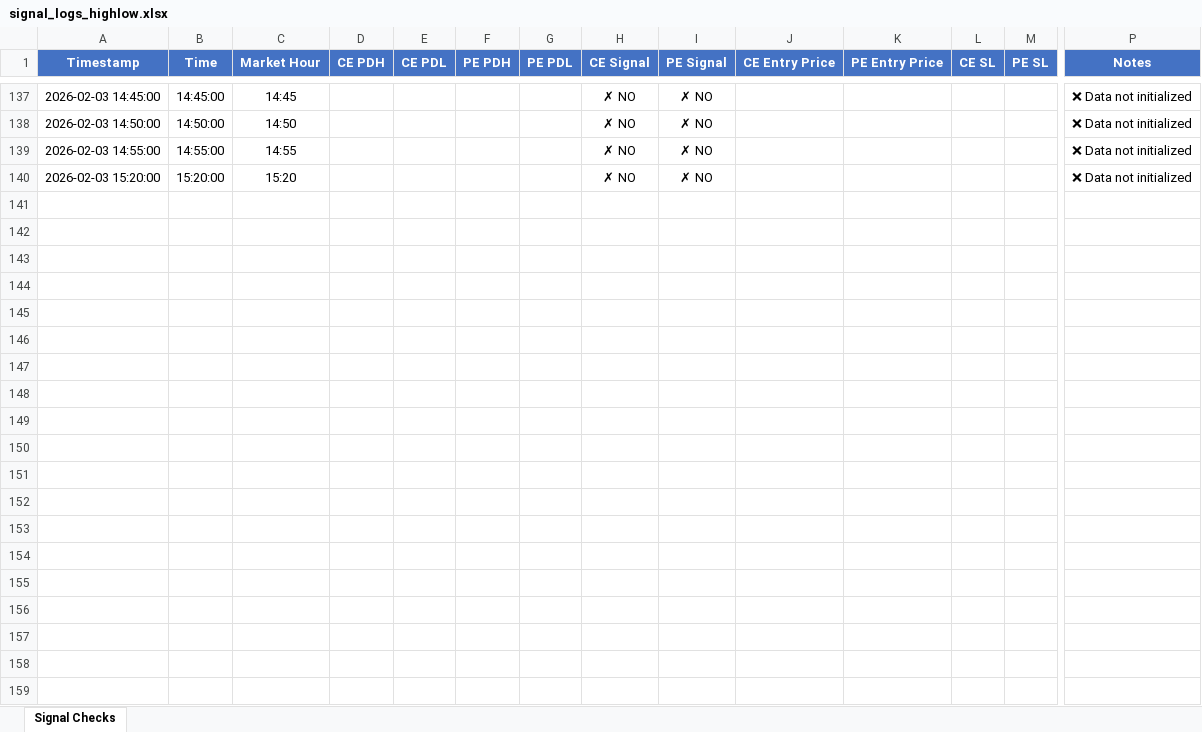
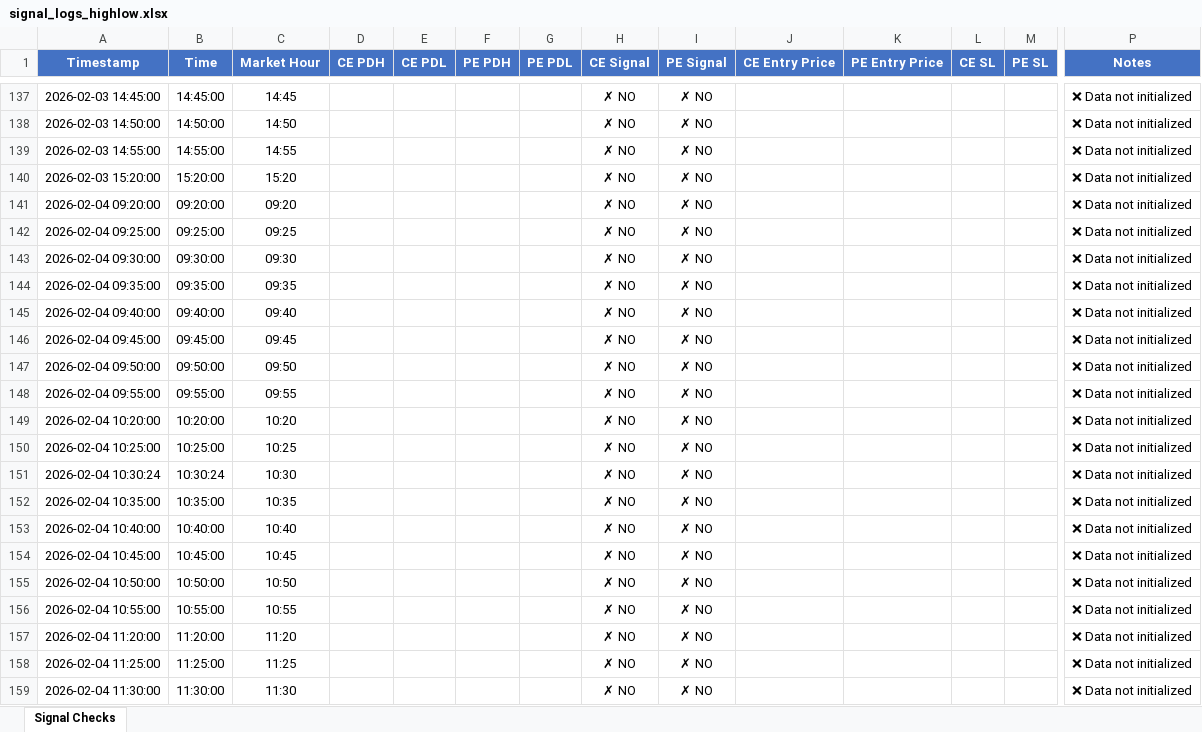
Before and after one commit to kwinkzap-bot/Mine, an Excel workbook: Mine/signal_logs_highlow.xlsx, sheet Signal Checks, drawn as a sheet; only a part is shown, gaps mark what is left out; values as stored, in another font and other column widths than the file's, no borders; rows hold the shown columns only; the diff covers the shown part only; the diff names each change by its address in the sheet, - before the commit and + after, or states it on an @@ line.

```diff
--- a/Mine/signal_logs_highlow.xlsx (sheet Signal Checks)
+++ b/Mine/signal_logs_highlow.xlsx (sheet Signal Checks)
+row 141: 2026-02-04 09:20:00 | 09:20:00 | 09:20 |  |  |  |  | ✗ NO | ✗ NO |  |  |  |  | ❌ Data not initialized
+row 142: 2026-02-04 09:25:00 | 09:25:00 | 09:25 |  |  |  |  | ✗ NO | ✗ NO |  |  |  |  | ❌ Data not initialized
+row 143: 2026-02-04 09:30:00 | 09:30:00 | 09:30 |  |  |  |  | ✗ NO | ✗ NO |  |  |  |  | ❌ Data not initialized
+row 144: 2026-02-04 09:35:00 | 09:35:00 | 09:35 |  |  |  |  | ✗ NO | ✗ NO |  |  |  |  | ❌ Data not initialized
+row 145: 2026-02-04 09:40:00 | 09:40:00 | 09:40 |  |  |  |  | ✗ NO | ✗ NO |  |  |  |  | ❌ Data not initialized
+row 146: 2026-02-04 09:45:00 | 09:45:00 | 09:45 |  |  |  |  | ✗ NO | ✗ NO |  |  |  |  | ❌ Data not initialized
+row 147: 2026-02-04 09:50:00 | 09:50:00 | 09:50 |  |  |  |  | ✗ NO | ✗ NO |  |  |  |  | ❌ Data not initialized
+row 148: 2026-02-04 09:55:00 | 09:55:00 | 09:55 |  |  |  |  | ✗ NO | ✗ NO |  |  |  |  | ❌ Data not initialized
+row 149: 2026-02-04 10:20:00 | 10:20:00 | 10:20 |  |  |  |  | ✗ NO | ✗ NO |  |  |  |  | ❌ Data not initialized
+row 150: 2026-02-04 10:25:00 | 10:25:00 | 10:25 |  |  |  |  | ✗ NO | ✗ NO |  |  |  |  | ❌ Data not initialized
+row 151: 2026-02-04 10:30:24 | 10:30:24 | 10:30 |  |  |  |  | ✗ NO | ✗ NO |  |  |  |  | ❌ Data not initialized
+row 152: 2026-02-04 10:35:00 | 10:35:00 | 10:35 |  |  |  |  | ✗ NO | ✗ NO |  |  |  |  | ❌ Data not initialized
+row 153: 2026-02-04 10:40:00 | 10:40:00 | 10:40 |  |  |  |  | ✗ NO | ✗ NO |  |  |  |  | ❌ Data not initialized
+row 154: 2026-02-04 10:45:00 | 10:45:00 | 10:45 |  |  |  |  | ✗ NO | ✗ NO |  |  |  |  | ❌ Data not initialized
+row 155: 2026-02-04 10:50:00 | 10:50:00 | 10:50 |  |  |  |  | ✗ NO | ✗ NO |  |  |  |  | ❌ Data not initialized
+row 156: 2026-02-04 10:55:00 | 10:55:00 | 10:55 |  |  |  |  | ✗ NO | ✗ NO |  |  |  |  | ❌ Data not initialized
+row 157: 2026-02-04 11:20:00 | 11:20:00 | 11:20 |  |  |  |  | ✗ NO | ✗ NO |  |  |  |  | ❌ Data not initialized
+row 158: 2026-02-04 11:25:00 | 11:25:00 | 11:25 |  |  |  |  | ✗ NO | ✗ NO |  |  |  |  | ❌ Data not initialized
+row 159: 2026-02-04 11:30:00 | 11:30:00 | 11:30 |  |  |  |  | ✗ NO | ✗ NO |  |  |  |  | ❌ Data not initialized
```
Also changed, not shown: 181 added rows elsewhere in this sheet, Mine/signal_logs.xlsx, 25 other files.
